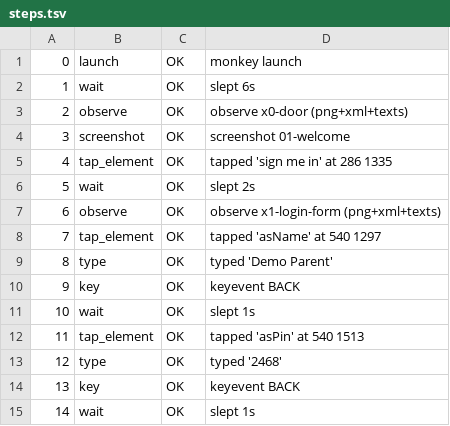
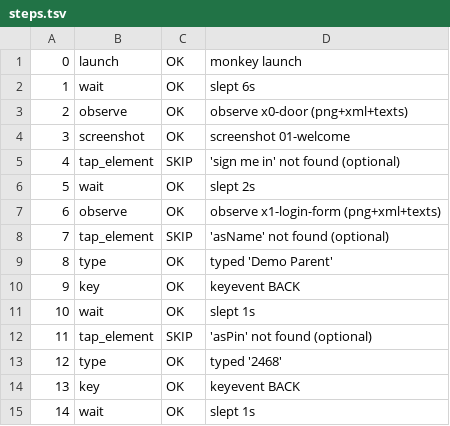
Before and after one commit to boo4blue/boo4blue.github.io, a TSV file: cloud-pc/storage/eyes/results/aaa-carecircle-v45e/steps.tsv, drawn as a sheet; only a part is shown; the diff covers the shown part only.

```diff
--- a/cloud-pc/storage/eyes/results/aaa-carecircle-v45e/steps.tsv
+++ b/cloud-pc/storage/eyes/results/aaa-carecircle-v45e/steps.tsv
@@ -4,6 +4,6 @@
 3	screenshot	OK	screenshot 01-welcome
-4	tap_element	OK	tapped 'sign me in' at 286 1335
+4	tap_element	SKIP	'sign me in' not found (optional)
 5	wait	OK	slept 2s
 6	observe	OK	observe x1-login-form (png+xml+texts)
-7	tap_element	OK	tapped 'asName' at 540 1297
+7	tap_element	SKIP	'asName' not found (optional)
 8	type	OK	typed 'Demo Parent'
@@ -11,3 +11,3 @@
 10	wait	OK	slept 1s
-11	tap_element	OK	tapped 'asPin' at 540 1513
+11	tap_element	SKIP	'asPin' not found (optional)
 12	type	OK	typed '2468'
```
Also changed, not shown: 20 edited cells elsewhere in this file.
